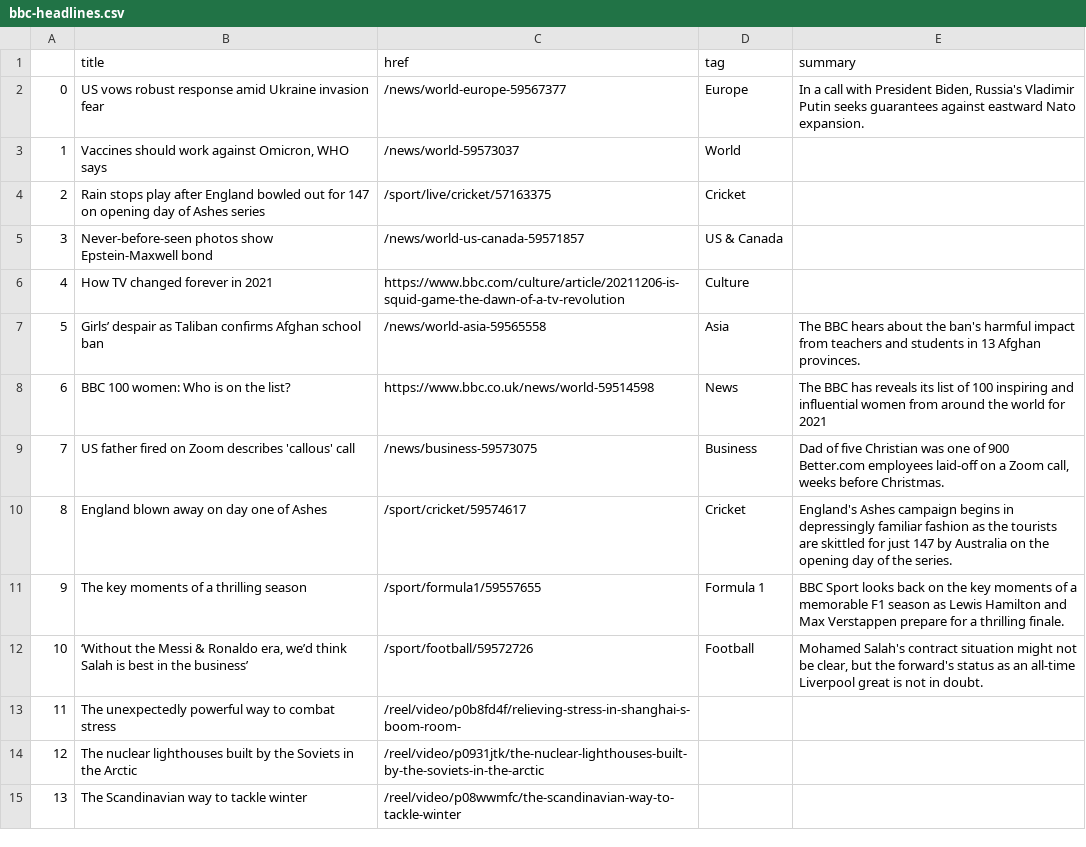
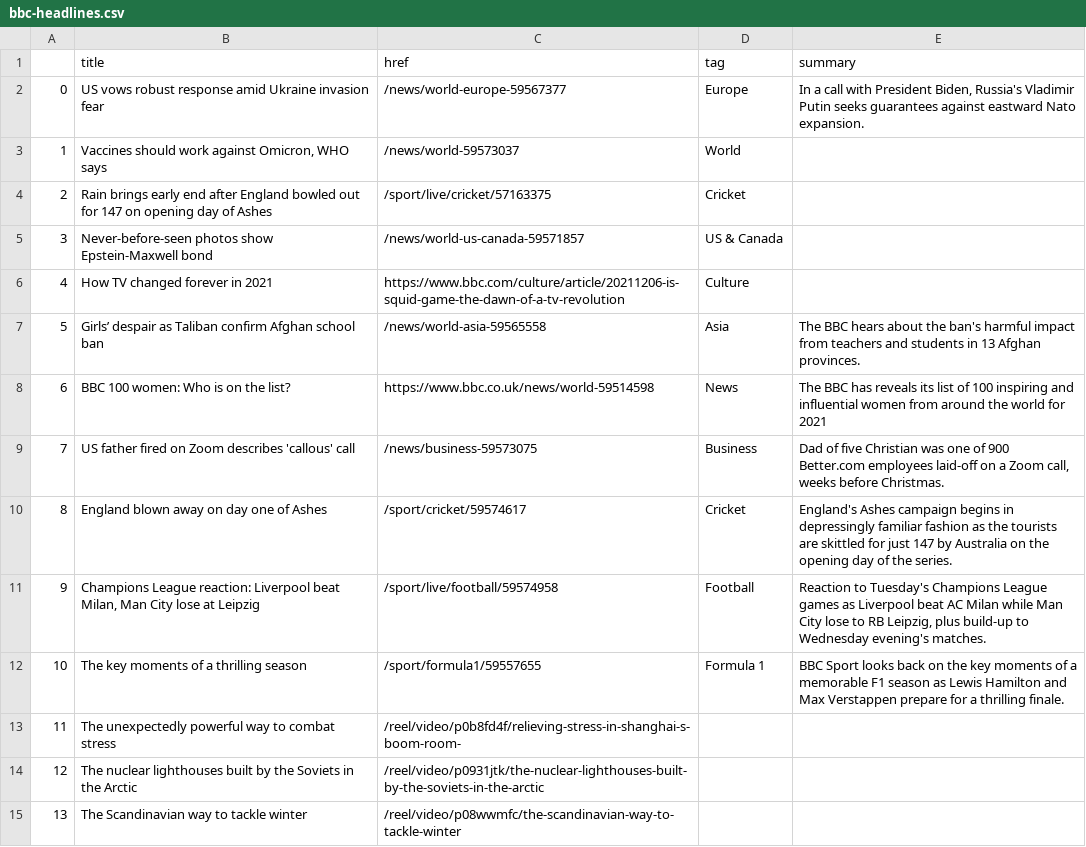
Before and after one commit to joaquin-rosado/automatic-scraper, a CSV file: bbc-headlines.csv, drawn as a sheet; only a part is shown.

```diff
--- a/bbc-headlines.csv
+++ b/bbc-headlines.csv
@@ -3,6 +3,6 @@
 1,"Vaccines should work against Omicron, WHO says",/news/world-59573037,World,
-2,Rain stops play after England bowled out for 147 on opening day of Ashes series,/sport/live/cricket/57163375,Cricket,
+2,Rain brings early end after England bowled out for 147 on opening day of Ashes,/sport/live/cricket/57163375,Cricket,
 3,Never-before-seen photos show Epstein-Maxwell bond,/news/world-us-canada-59571857,US & Canada,
 4,How TV changed forever in 2021,https://www.bbc.com/culture/article/20211206-is-squid-game-the-dawn-of-a-tv-revolution,Culture,
-5,Girls’ despair as Taliban confirms Afghan school ban,/news/world-asia-59565558,Asia,The BBC hears about the ban's harmful impact from teachers and students in 13 Afghan provinces.
+5,Girls’ despair as Taliban confirm Afghan school ban,/news/world-asia-59565558,Asia,The BBC hears about the ban's harmful impact from teachers and students in 13 Afghan provinces.
 6,BBC 100 women: Who is on the list?,https://www.bbc.co.uk/news/world-59514598,News,The BBC has reveals its list of 100 inspiring and influential women from around the world for 2021
@@ -10,4 +10,4 @@
 8,England blown away on day one of Ashes,/sport/cricket/59574617,Cricket,England's Ashes campaign begins in depressingly familiar fashion as the tourists are skittled for just 147 by Australia on the opening day of the series.
-9,The key moments of a thrilling season,/sport/formula1/59557655,Formula 1,BBC Sport looks back on the key moments of a memorable F1 season as Lewis Hamilton and Max Verstappen prepare for a thrilling finale.
-10,"‘Without the Messi & Ronaldo era, we’d think Salah is best in the business’",/sport/football/59572726,Football,"Mohamed Salah's contract situation might not be clear, but the forward's status as an all-time Liverpool great is not in doubt."
+9,"Champions League reaction: Liverpool beat Milan, Man City lose at Leipzig",/sport/live/football/59574958,Football,"Reaction to Tuesday's Champions League games as Liverpool beat AC Milan while Man City lose to RB Leipzig, plus build-up to Wednesday evening's matches."
+10,The key moments of a thrilling season,/sport/formula1/59557655,Formula 1,BBC Sport looks back on the key moments of a memorable F1 season as Lewis Hamilton and Max Verstappen prepare for a thrilling finale.
 11,The unexpectedly powerful way to combat stress,/reel/video/p0b8fd4f/relieving-stress-in-shanghai-s-boom-room-,,
```
